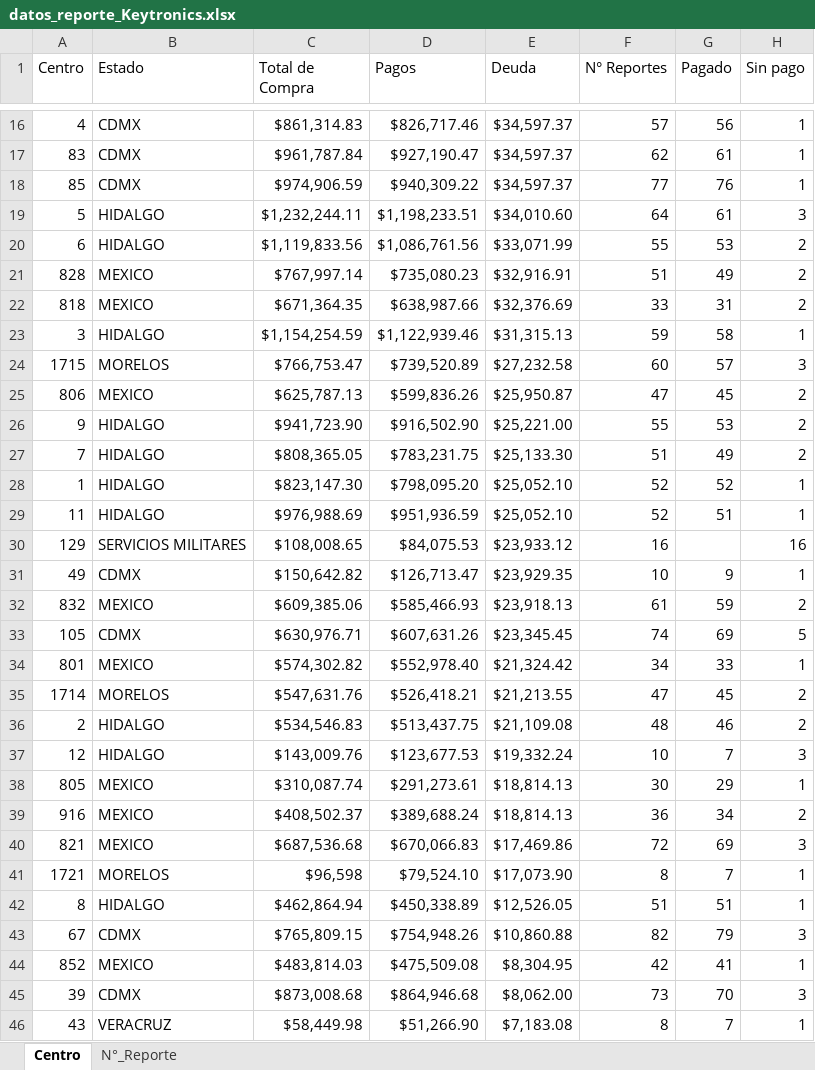
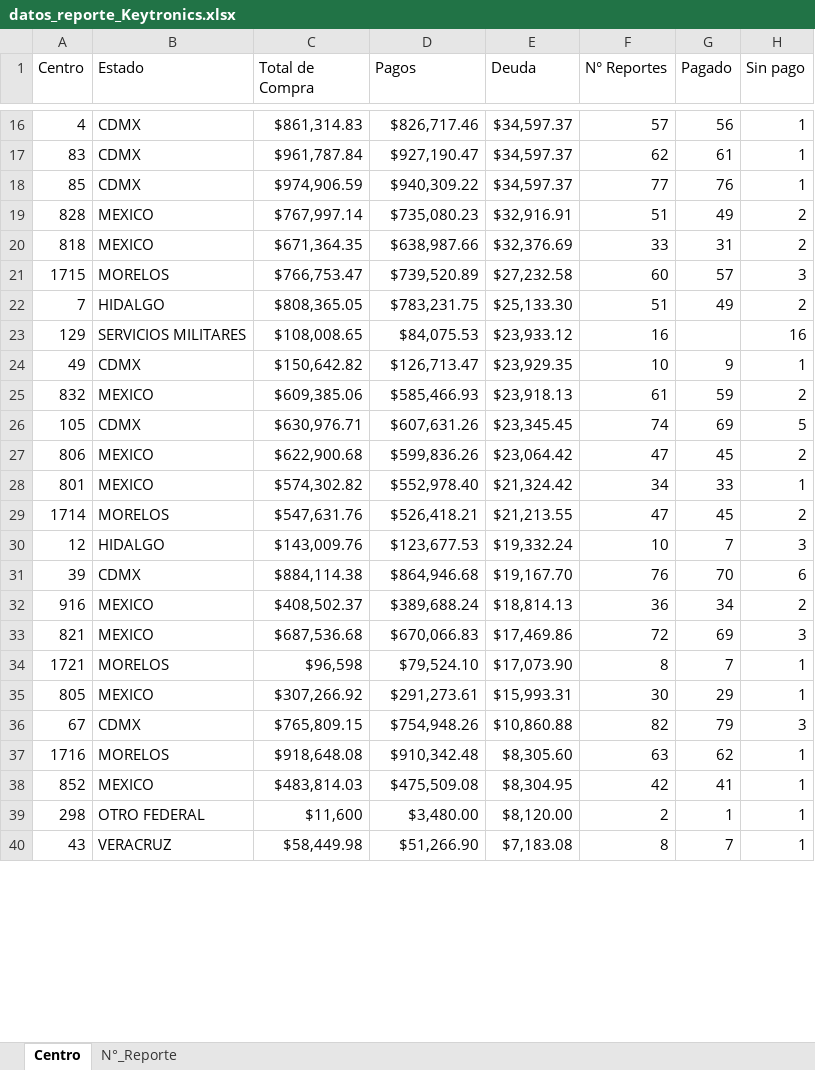
Before and after one commit to josels980410-jpg/keytronics-dashboard, an Excel workbook: datos_reporte_Keytronics.xlsx, sheet Centro, drawn as a sheet; only a part is shown, gaps mark what is left out; values as stored, in another font and other column widths than the file's, no borders; removed rows and columns are numbered as before the commit, all else as after; the diff covers the shown part only; the diff names each change by its address in the sheet, - before the commit and + after, or states it on an @@ line.

```diff
--- a/datos_reporte_Keytronics.xlsx (sheet Centro)
+++ b/datos_reporte_Keytronics.xlsx (sheet Centro)
-row 19: 5 | HIDALGO | $1,232,244.11 | $1,198,233.51 | $34,010.60 | 64 | 61 | 3
-row 20: 6 | HIDALGO | $1,119,833.56 | $1,086,761.56 | $33,071.99 | 55 | 53 | 2
-row 23: 3 | HIDALGO | $1,154,254.59 | $1,122,939.46 | $31,315.13 | 59 | 58 | 1
-row 25: 806 | MEXICO | $625,787.13 | $599,836.26 | $25,950.87 | 47 | 45 | 2
-row 26: 9 | HIDALGO | $941,723.90 | $916,502.90 | $25,221.00 | 55 | 53 | 2
-row 28: 1 | HIDALGO | $823,147.30 | $798,095.20 | $25,052.10 | 52 | 52 | 1
-row 29: 11 | HIDALGO | $976,988.69 | $951,936.59 | $25,052.10 | 52 | 51 | 1
+row 27: 806 | MEXICO | $622,900.68 | $599,836.26 | $23,064.42 | 47 | 45 | 2
-row 36: 2 | HIDALGO | $534,546.83 | $513,437.75 | $21,109.08 | 48 | 46 | 2
-row 38: 805 | MEXICO | $310,087.74 | $291,273.61 | $18,814.13 | 30 | 29 | 1
+row 31: 39 | CDMX | $884,114.38 | $864,946.68 | $19,167.70 | 76 | 70 | 6
-row 42: 8 | HIDALGO | $462,864.94 | $450,338.89 | $12,526.05 | 51 | 51 | 1
+row 35: 805 | MEXICO | $307,266.92 | $291,273.61 | $15,993.31 | 30 | 29 | 1
+row 37: 1716 | MORELOS | $918,648.08 | $910,342.48 | $8,305.60 | 63 | 62 | 1
-row 45: 39 | CDMX | $873,008.68 | $864,946.68 | $8,062.00 | 73 | 70 | 3
+row 39: 298 | OTRO FEDERAL | $11,600 | $3,480.00 | $8,120.00 | 2 | 1 | 1
```
Also changed, not shown: 13 added rows, 7 removed rows and 26 edited cells elsewhere in this sheet, sheet N°_Reporte, 3 other files.
